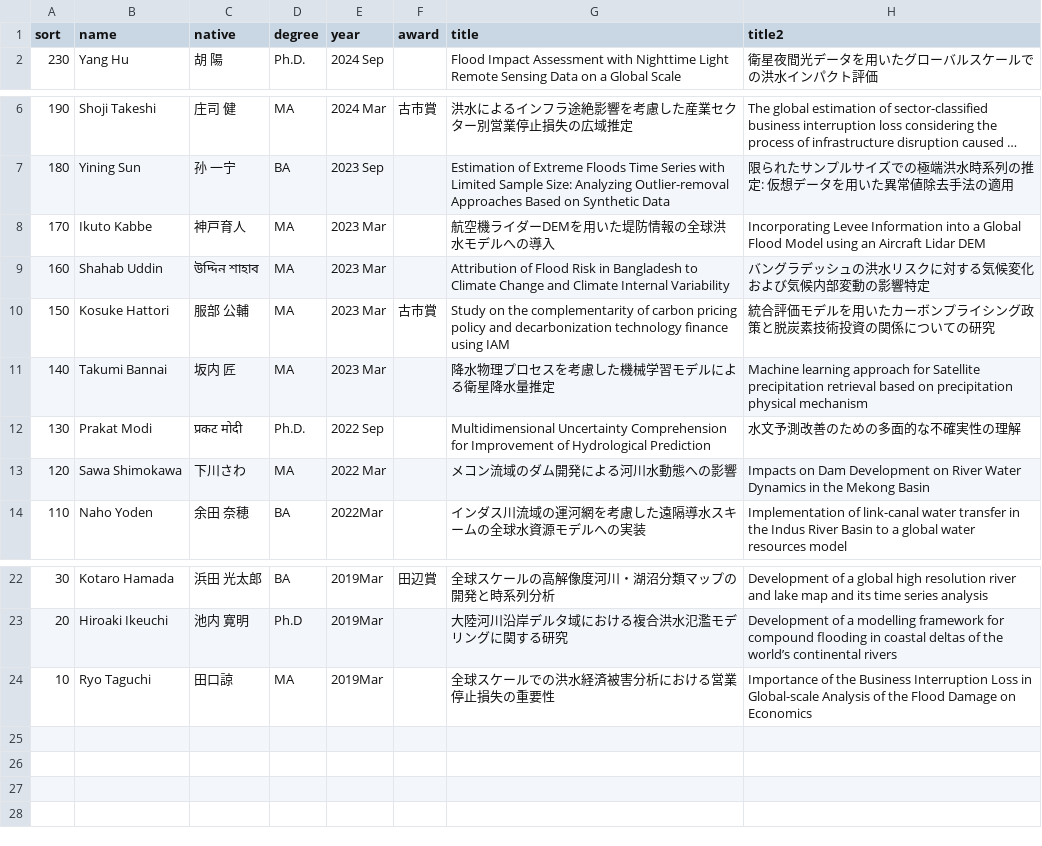
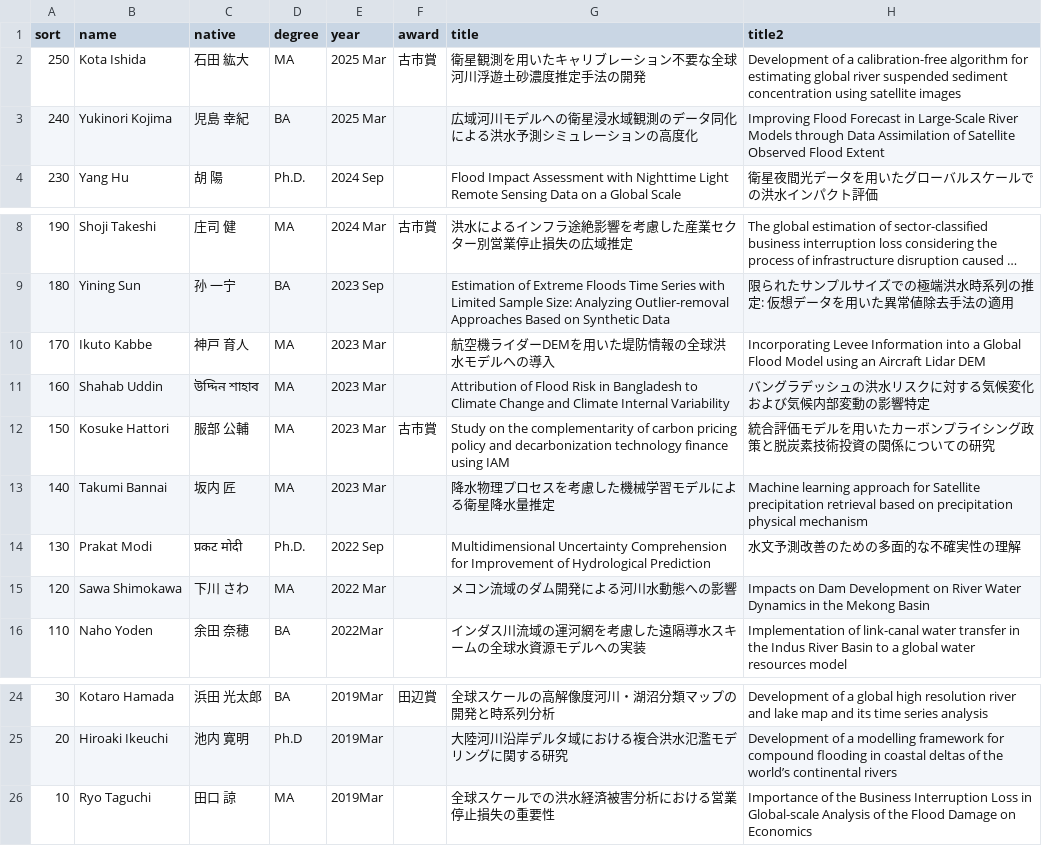
Before and after one commit to global-hydrodynamics/global-hydrodynamics.github.io, a CSV file: _data/student_thesis.csv, drawn as a sheet; only a part is shown, gaps mark what is left out; long unchanged cells end in …; addresses are those after the commit; the diff names each change by its address in the sheet, - before the commit and + after, or states it on an @@ line.

Commit message:
thesis & award

```diff
--- a/_data/student_thesis.csv
+++ b/_data/student_thesis.csv
+row 2: 250 | Kota Ishida | 石田 紘大 | MA | 2025 Mar | 古市賞 | 衛星観測を用いたキャリブレーション不要な全球河川浮遊土砂濃度推定手法の開発 | Development of a calibration-free algorithm for estimating global river suspended sediment concentration using satellite images
+row 3: 240 | Yukinori Kojima | 児島 幸紀 | BA | 2025 Mar |  | 広域河川モデルへの衛星浸水域観測のデータ同化による洪水予測シミュレーションの高度化 | Improving Flood Forecast in Large-Scale River Models through Data Assimilation of Satellite Observed Flood Extent
-C10 (native): 神戸育人
+C10 (native): 神戸 育人
-C15 (native): 下川さわ
+C15 (native): 下川 さわ
-C26 (native): 田口諒
+C26 (native): 田口 諒
```
Also changed, not shown: _data/award.csv.
